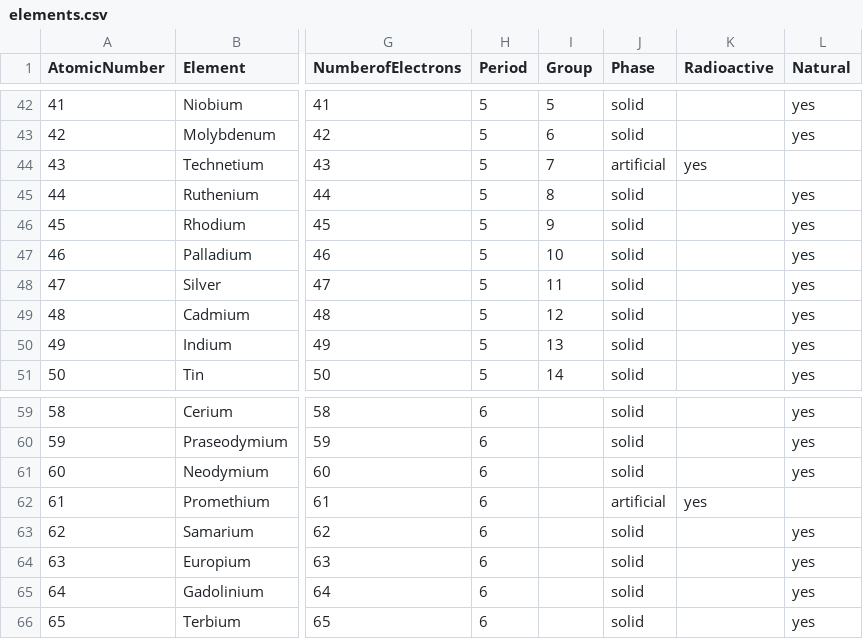
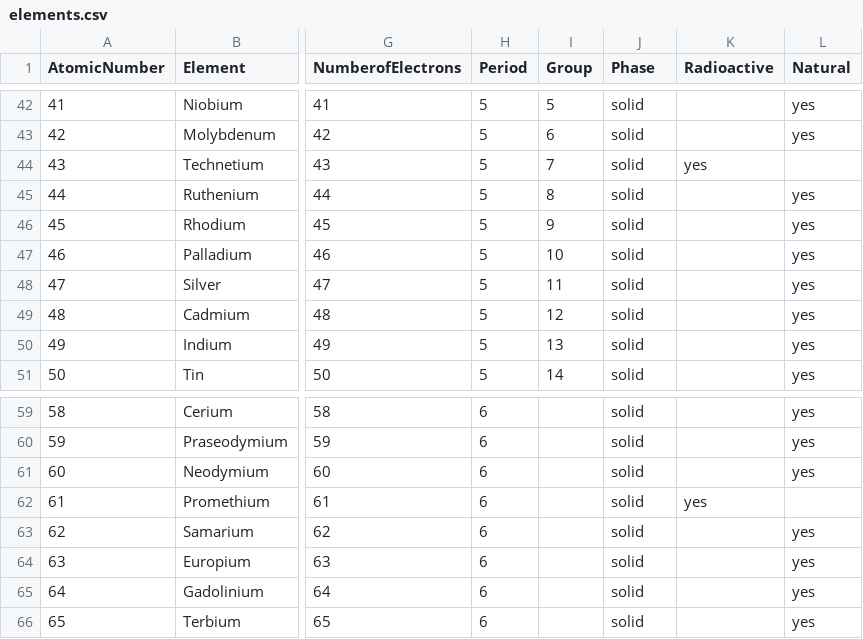
Before and after one commit to jlg-formation/dtv-juin-21, a CSV file: tableau-periodique/data/elements.csv, drawn as a sheet; only a part is shown, gaps mark what is left out; the diff names each change by its address in the sheet, - before the commit and + after, or states it on an @@ line.

```diff
--- a/tableau-periodique/data/elements.csv
+++ b/tableau-periodique/data/elements.csv
-J44 (Phase): artificial
+J44 (Phase): solid
-J62 (Phase): artificial
+J62 (Phase): solid
```
Also changed, not shown: 3 other files.
